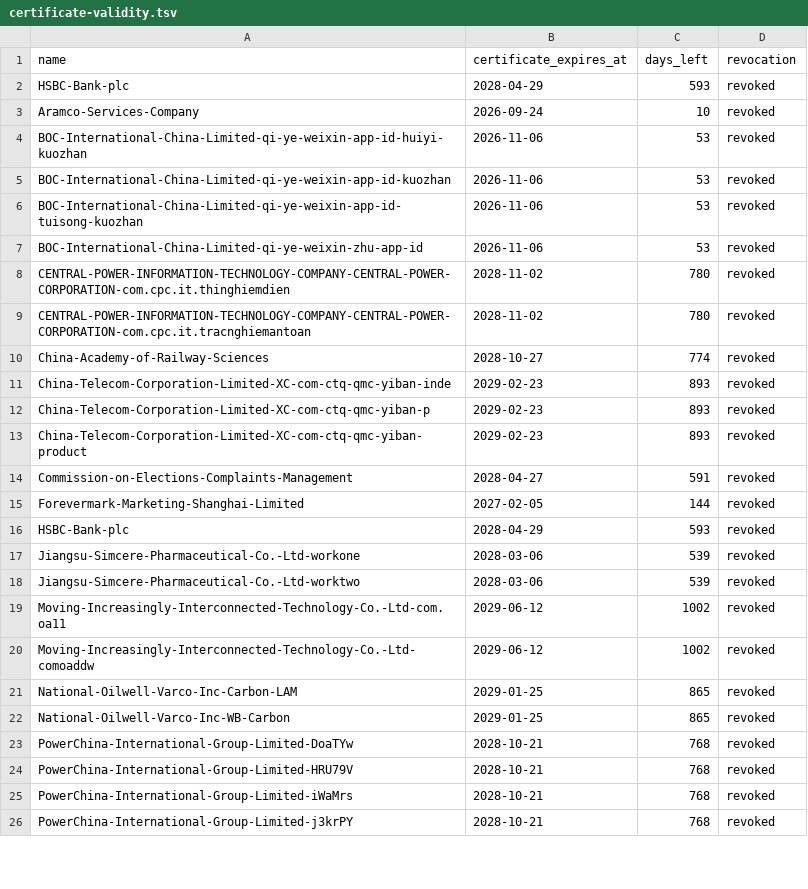
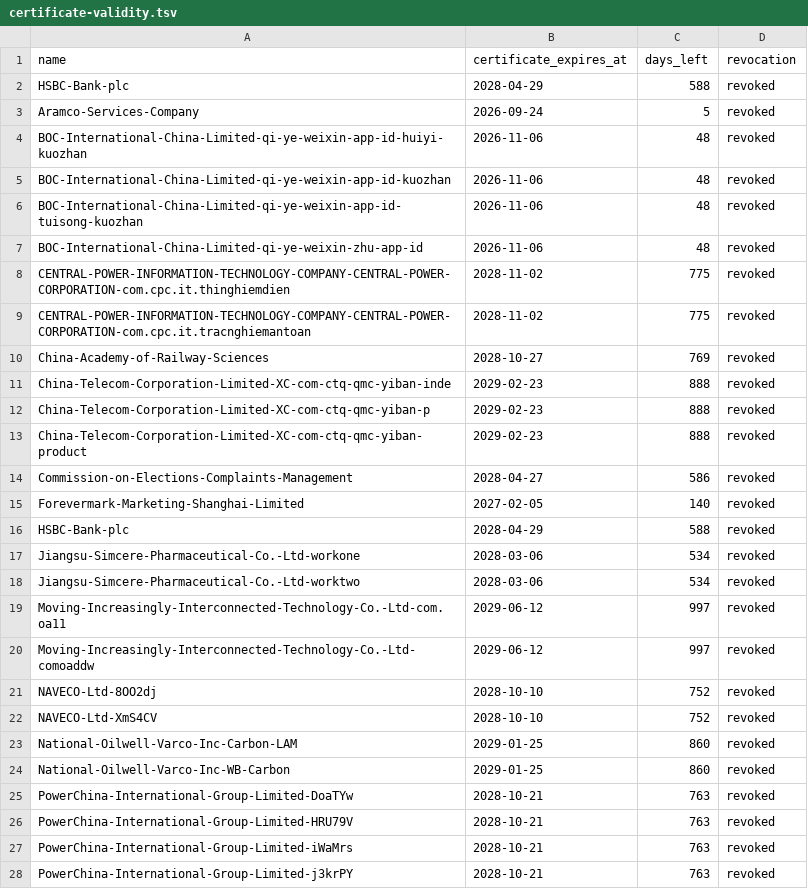
Before and after one commit to FrizzleM/SideInstaller, a TSV file: output/certificate-validity.tsv, drawn as a sheet; only a part is shown; the diff covers the shown part only.

```diff
--- a/output/certificate-validity.tsv
+++ b/output/certificate-validity.tsv
@@ -1,26 +1,28 @@
 name	certificate_expires_at	days_left	revocation
-HSBC-Bank-plc	2028-04-29	593	revoked
-Aramco-Services-Company	2026-09-24	10	revoked
-BOC-International-China-Limited-qi-ye-weixin-app-id-huiyi-kuozhan	2026-11-06	53	revoked
-BOC-International-China-Limited-qi-ye-weixin-app-id-kuozhan	2026-11-06	53	revoked
-BOC-International-China-Limited-qi-ye-weixin-app-id-tuisong-kuozhan	2026-11-06	53	revoked
-BOC-International-China-Limited-qi-ye-weixin-zhu-app-id	2026-11-06	53	revoked
-CENTRAL-POWER-INFORMATION-TECHNOLOGY-COMPANY-CENTRAL-POWER-CORPORATION-com.cpc.it.thinghiemdien	2028-11-02	780	revoked
-CENTRAL-POWER-INFORMATION-TECHNOLOGY-COMPANY-CENTRAL-POWER-CORPORATION-com.cpc.it.tracnghiemantoan	2028-11-02	780	revoked
-China-Academy-of-Railway-Sciences	2028-10-27	774	revoked
-China-Telecom-Corporation-Limited-XC-com-ctq-qmc-yiban-inde	2029-02-23	893	revoked
-China-Telecom-Corporation-Limited-XC-com-ctq-qmc-yiban-p	2029-02-23	893	revoked
-China-Telecom-Corporation-Limited-XC-com-ctq-qmc-yiban-product	2029-02-23	893	revoked
-Commission-on-Elections-Complaints-Management	2028-04-27	591	revoked
-Forevermark-Marketing-Shanghai-Limited	2027-02-05	144	revoked
-HSBC-Bank-plc	2028-04-29	593	revoked
-Jiangsu-Simcere-Pharmaceutical-Co.-Ltd-workone	2028-03-06	539	revoked
-Jiangsu-Simcere-Pharmaceutical-Co.-Ltd-worktwo	2028-03-06	539	revoked
-Moving-Increasingly-Interconnected-Technology-Co.-Ltd-com.oa11	2029-06-12	1002	revoked
-Moving-Increasingly-Interconnected-Technology-Co.-Ltd-comoaddw	2029-06-12	1002	revoked
-National-Oilwell-Varco-Inc-Carbon-LAM	2029-01-25	865	revoked
-National-Oilwell-Varco-Inc-WB-Carbon	2029-01-25	865	revoked
-PowerChina-International-Group-Limited-DoaTYw	2028-10-21	768	revoked
-PowerChina-International-Group-Limited-HRU79V	2028-10-21	768	revoked
-PowerChina-International-Group-Limited-iWaMrs	2028-10-21	768	revoked
-PowerChina-International-Group-Limited-j3krPY	2028-10-21	768	revoked
+HSBC-Bank-plc	2028-04-29	588	revoked
+Aramco-Services-Company	2026-09-24	5	revoked
+BOC-International-China-Limited-qi-ye-weixin-app-id-huiyi-kuozhan	2026-11-06	48	revoked
+BOC-International-China-Limited-qi-ye-weixin-app-id-kuozhan	2026-11-06	48	revoked
+BOC-International-China-Limited-qi-ye-weixin-app-id-tuisong-kuozhan	2026-11-06	48	revoked
+BOC-International-China-Limited-qi-ye-weixin-zhu-app-id	2026-11-06	48	revoked
+CENTRAL-POWER-INFORMATION-TECHNOLOGY-COMPANY-CENTRAL-POWER-CORPORATION-com.cpc.it.thinghiemdien	2028-11-02	775	revoked
+CENTRAL-POWER-INFORMATION-TECHNOLOGY-COMPANY-CENTRAL-POWER-CORPORATION-com.cpc.it.tracnghiemantoan	2028-11-02	775	revoked
+China-Academy-of-Railway-Sciences	2028-10-27	769	revoked
+China-Telecom-Corporation-Limited-XC-com-ctq-qmc-yiban-inde	2029-02-23	888	revoked
+China-Telecom-Corporation-Limited-XC-com-ctq-qmc-yiban-p	2029-02-23	888	revoked
+China-Telecom-Corporation-Limited-XC-com-ctq-qmc-yiban-product	2029-02-23	888	revoked
+Commission-on-Elections-Complaints-Management	2028-04-27	586	revoked
+Forevermark-Marketing-Shanghai-Limited	2027-02-05	140	revoked
+HSBC-Bank-plc	2028-04-29	588	revoked
+Jiangsu-Simcere-Pharmaceutical-Co.-Ltd-workone	2028-03-06	534	revoked
+Jiangsu-Simcere-Pharmaceutical-Co.-Ltd-worktwo	2028-03-06	534	revoked
+Moving-Increasingly-Interconnected-Technology-Co.-Ltd-com.oa11	2029-06-12	997	revoked
+Moving-Increasingly-Interconnected-Technology-Co.-Ltd-comoaddw	2029-06-12	997	revoked
+NAVECO-Ltd-8OO2dj	2028-10-10	752	revoked
+NAVECO-Ltd-XmS4CV	2028-10-10	752	revoked
+National-Oilwell-Varco-Inc-Carbon-LAM	2029-01-25	860	revoked
+National-Oilwell-Varco-Inc-WB-Carbon	2029-01-25	860	revoked
+PowerChina-International-Group-Limited-DoaTYw	2028-10-21	763	revoked
+PowerChina-International-Group-Limited-HRU79V	2028-10-21	763	revoked
+PowerChina-International-Group-Limited-iWaMrs	2028-10-21	763	revoked
+PowerChina-International-Group-Limited-j3krPY	2028-10-21	763	revoked
```
Also changed, not shown: 4 edited cells elsewhere in this file, output/sign-state.tsv, 32 other files.
